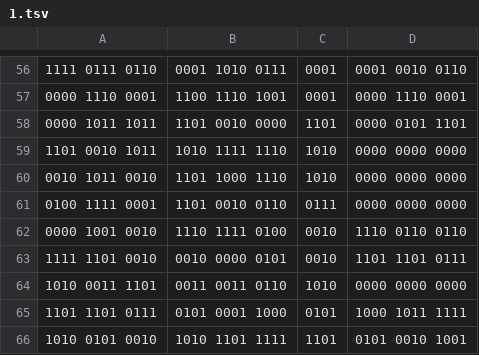
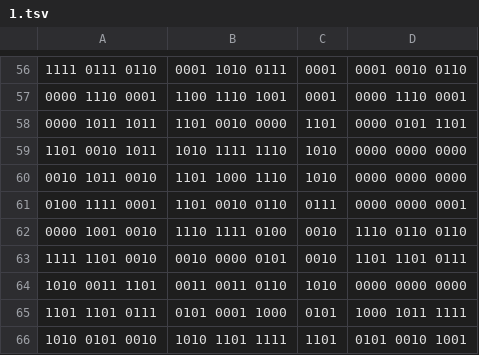
Before and after one commit to chadhoang/ecs154a-SS1-2020, a TSV file: lab4/tsv/1.tsv, drawn as a sheet; only a part is shown, gaps mark what is left out.

Commit message:
fixed 1.tsv

```diff
--- a/lab4/tsv/1.tsv
+++ b/lab4/tsv/1.tsv
@@ -60,3 +60,3 @@
 0010 1011 0010	1101 1000 1110	1010	0000 0000 0000
-0100 1111 0001	1101 0010 0110	0111	0000 0000 0000
+0100 1111 0001	1101 0010 0110	0111	0000 0000 0001
 0000 1001 0010	1110 1111 0100	0010	1110 0110 0110
```
